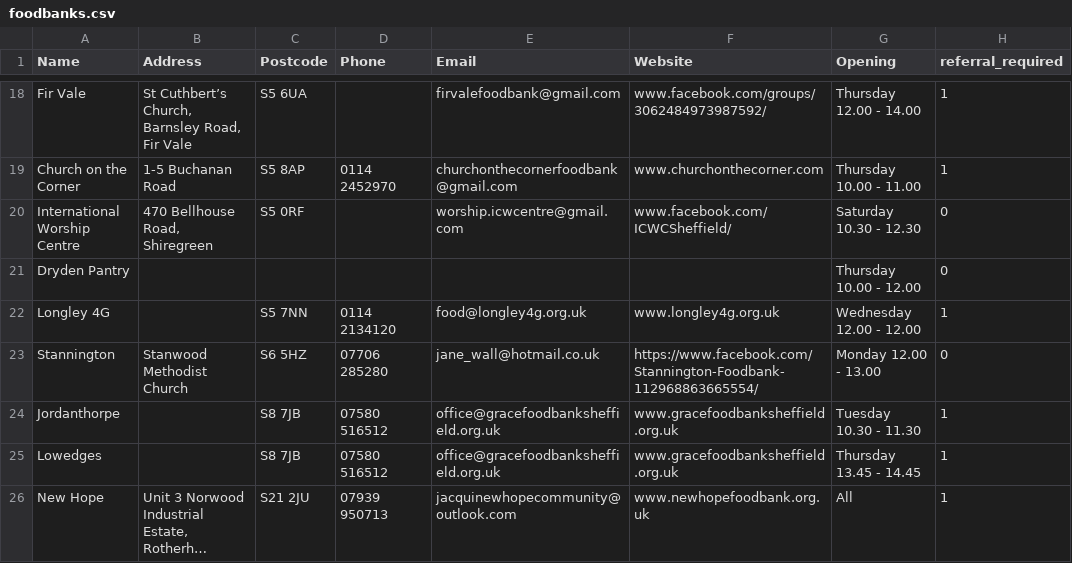
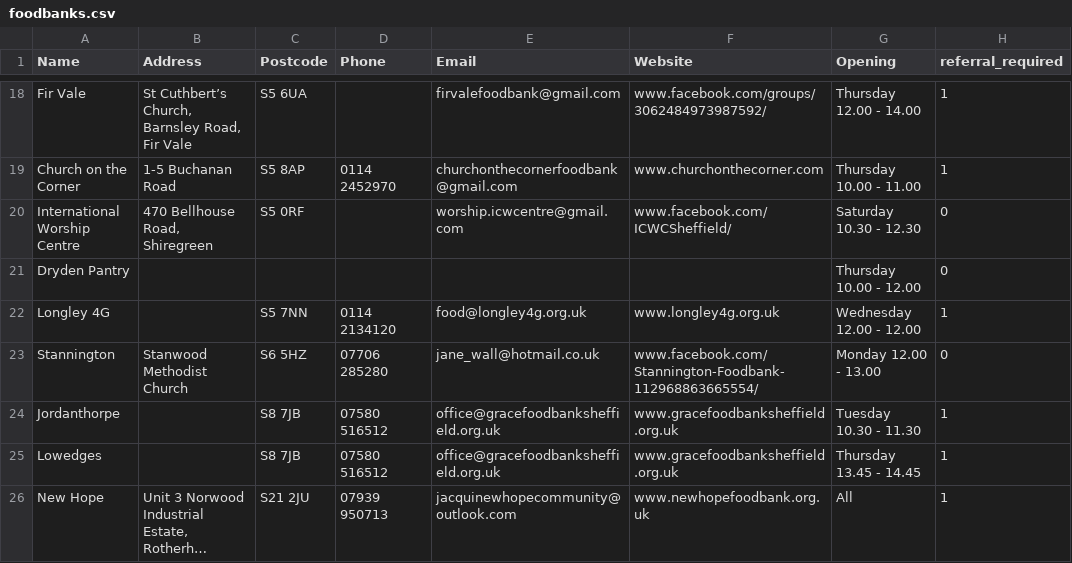
Before and after one commit to MartinChrisWood/foodfinder, a CSV file: data/foodbanks.csv, drawn as a sheet; only a part is shown, gaps mark what is left out; long unchanged cells end in …; the diff names each change by its address in the sheet, - before the commit and + after, or states it on an @@ line.

Commit message:
bugfix: url in foodbank list

```diff
--- a/data/foodbanks.csv
+++ b/data/foodbanks.csv
-F23 (Website): https://www.facebook.com/Stannington-Foodbank-112968863665554/
+F23 (Website): www.facebook.com/Stannington-Foodbank-112968863665554/
```
